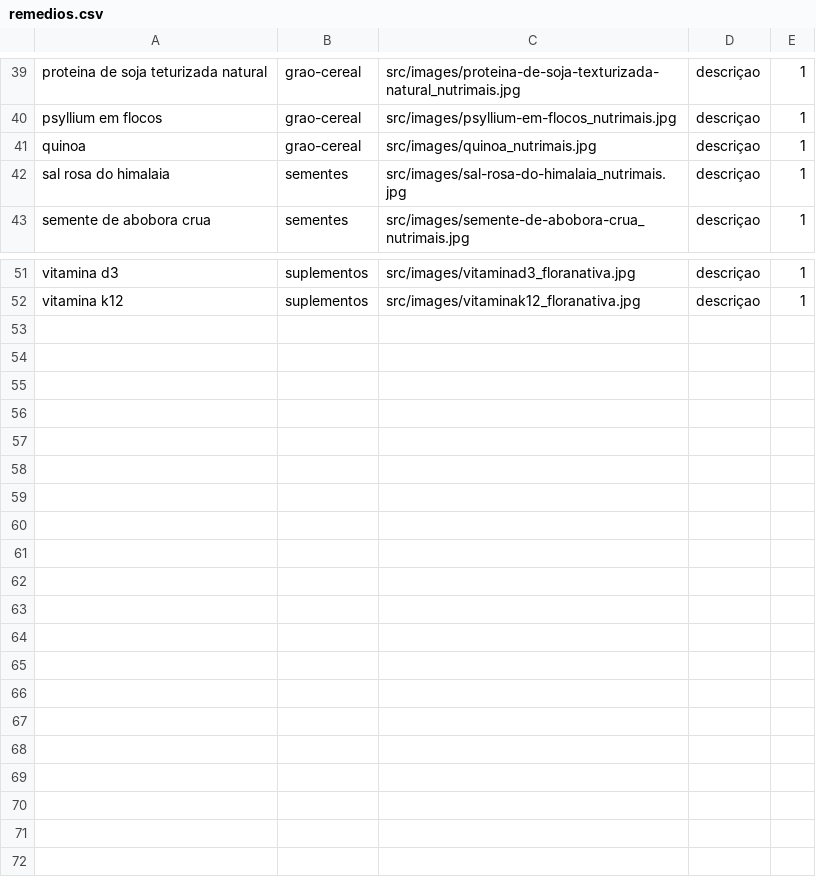
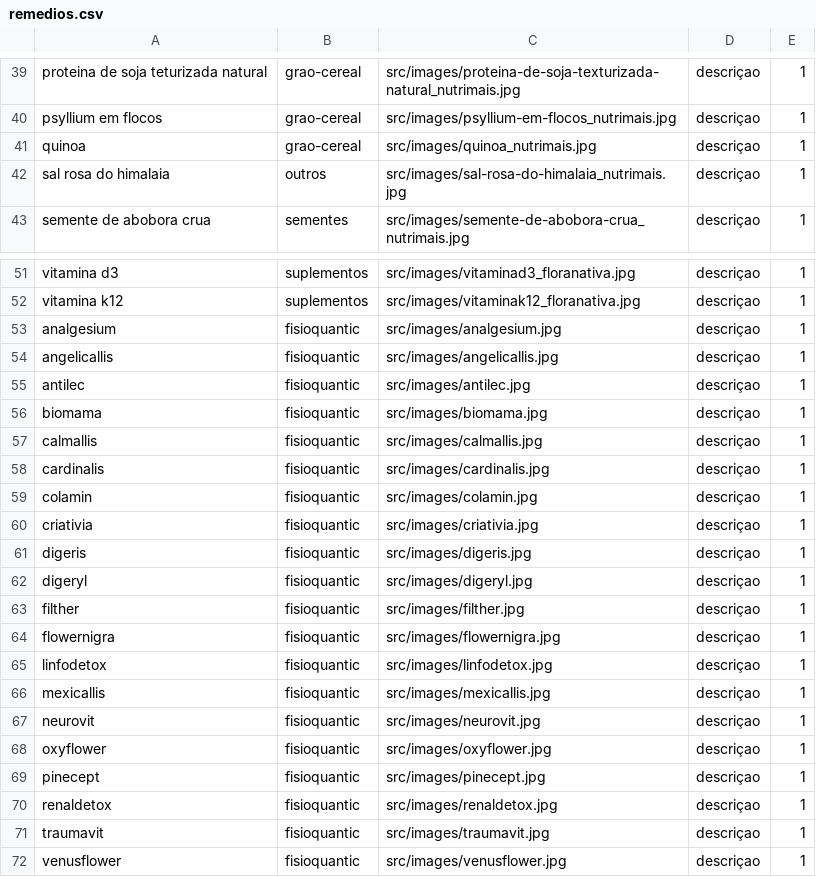
Before and after one commit to rafaelcasadio/BioPharma, a CSV file: remedios.csv, drawn as a sheet; only a part is shown, gaps mark what is left out; the diff covers the shown part only.

Commit message:
commit

```diff
--- a/remedios.csv
+++ b/remedios.csv
@@ -41,3 +41,3 @@ psyllium em flocos,grao-cereal,src/images/psyllium-em-flocos_nutrimais.jpg,descr
 quinoa,grao-cereal,src/images/quinoa_nutrimais.jpg,descriçao,1
-sal rosa do himalaia,sementes,src/images/sal-rosa-do-himalaia_nutrimais.jpg,descriçao,1
+sal rosa do himalaia,outros,src/images/sal-rosa-do-himalaia_nutrimais.jpg,descriçao,1
 semente de abobora crua,sementes,src/images/semente-de-abobora-crua_nutrimais.jpg,descriçao,1
@@ -52 +52,21 @@ vitamina d3,suplementos,src/images/vitaminad3_floranativa.jpg,descriçao,1
 vitamina k12,suplementos,src/images/vitaminak12_floranativa.jpg,descriçao,1
+analgesium,fisioquantic,src/images/analgesium.jpg,descriçao,1
+angelicallis,fisioquantic,src/images/angelicallis.jpg,descriçao,1
+antilec,fisioquantic,src/images/antilec.jpg,descriçao,1
+biomama,fisioquantic,src/images/biomama.jpg,descriçao,1
+calmallis,fisioquantic,src/images/calmallis.jpg,descriçao,1
+cardinalis,fisioquantic,src/images/cardinalis.jpg,descriçao,1
+colamin,fisioquantic,src/images/colamin.jpg,descriçao,1
+criativia,fisioquantic,src/images/criativia.jpg,descriçao,1
+digeris,fisioquantic,src/images/digeris.jpg,descriçao,1
+digeryl,fisioquantic,src/images/digeryl.jpg,descriçao,1
+filther,fisioquantic,src/images/filther.jpg,descriçao,1
+flowernigra,fisioquantic,src/images/flowernigra.jpg,descriçao,1
+linfodetox,fisioquantic,src/images/linfodetox.jpg,descriçao,1
+mexicallis,fisioquantic,src/images/mexicallis.jpg,descriçao,1
+neurovit,fisioquantic,src/images/neurovit.jpg,descriçao,1
+oxyflower,fisioquantic,src/images/oxyflower.jpg,descriçao,1
+pinecept,fisioquantic,src/images/pinecept.jpg,descriçao,1
+renaldetox,fisioquantic,src/images/renaldetox.jpg,descriçao,1
+traumavit,fisioquantic,src/images/traumavit.jpg,descriçao,1
+venusflower,fisioquantic,src/images/venusflower.jpg,descriçao,1
```
Also changed, not shown: 11 edited cells elsewhere in this file.
